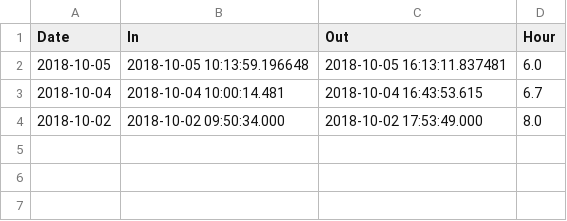
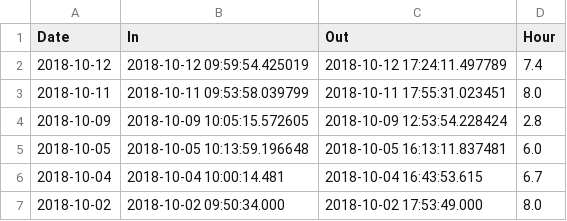
Before and after one commit to uwjake/timeSheet, a CSV file: timesheet.csv, drawn as a sheet; the diff names each change by its address in the sheet, - before the commit and + after, or states it on an @@ line.

Commit message:
backup

```diff
--- a/timesheet.csv
+++ b/timesheet.csv
+row 2: 2018-10-12 | 2018-10-12 09:59:54.425019 | 2018-10-12 17:24:11.497789 | 7.4
+row 3: 2018-10-11 | 2018-10-11 09:53:58.039799 | 2018-10-11 17:55:31.023451 | 8.0
+row 4: 2018-10-09 | 2018-10-09 10:05:15.572605 | 2018-10-09 12:53:54.228424 | 2.8
```
